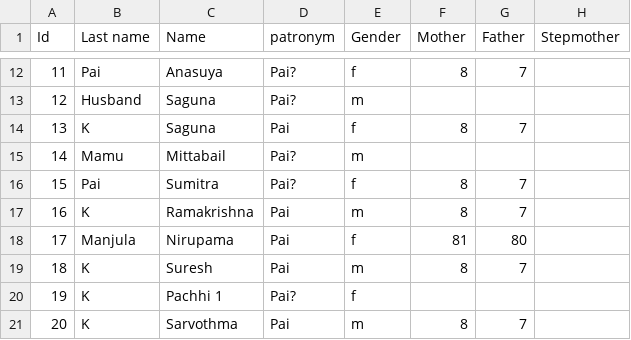
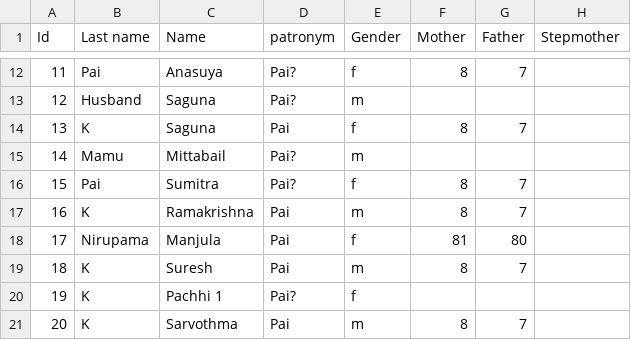
Before and after one commit to Karrot-Tech/family-tree, a CSV file: scripts/input/Family Tree Knots - People.csv, drawn as a sheet; only a part is shown, gaps mark what is left out; the diff names each change by its address in the sheet, - before the commit and + after, or states it on an @@ line.

```diff
--- a/scripts/input/Family Tree Knots - People.csv
+++ b/scripts/input/Family Tree Knots - People.csv
-B18 (Last name): Manjula
+B18 (Last name): Nirupama
-C18 (Name): Nirupama
+C18 (Name): Manjula
```
Also changed, not shown: 1 other file.
